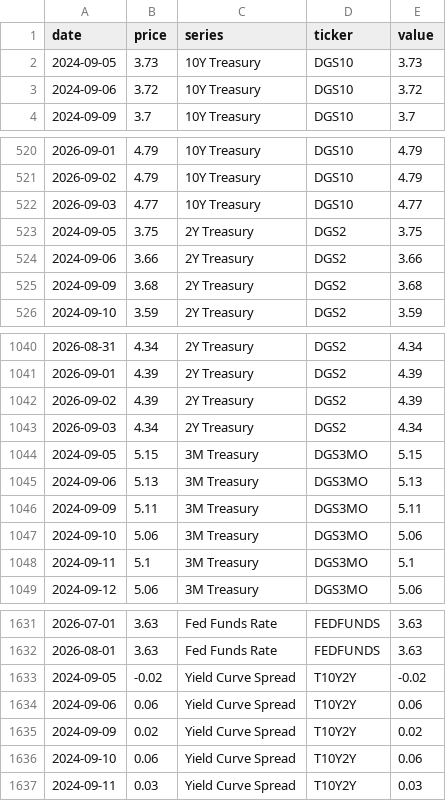
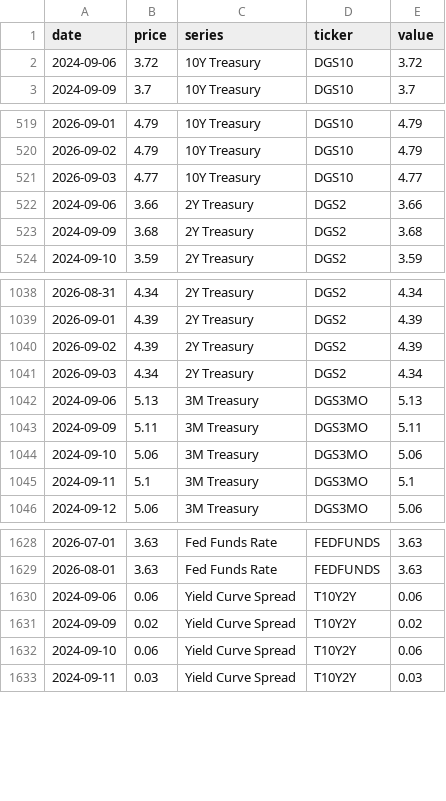
Before and after one commit to notrealmateja/r-screener, a CSV file: app/macro_data.csv, drawn as a sheet; only a part is shown, gaps mark what is left out; the diff names each change by its address in the sheet, - before the commit and + after, or states it on an @@ line.

```diff
--- a/app/macro_data.csv
+++ b/app/macro_data.csv
-row 2: 2024-09-05 | 3.73 | 10Y Treasury | DGS10 | 3.73
-row 523: 2024-09-05 | 3.75 | 2Y Treasury | DGS2 | 3.75
-row 1044: 2024-09-05 | 5.15 | 3M Treasury | DGS3MO | 5.15
-row 1633: 2024-09-05 | -0.02 | Yield Curve Spread | T10Y2Y | -0.02
```
Also changed, not shown: app/market_news.csv, app/stock_news.csv, 29 other files.
